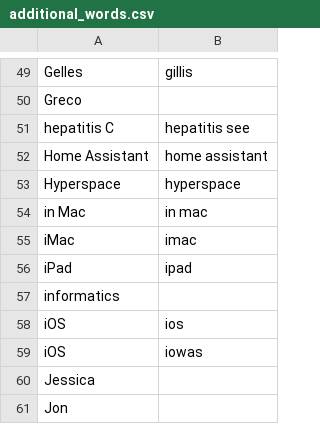
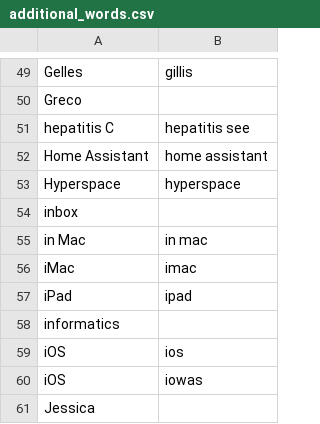
Before and after one commit to zmcgohan2/knausj_talon, a CSV file: settings/additional_words.csv, drawn as a sheet; only a part is shown, gaps mark what is left out; the shorter side is filled out with more unchanged rows.

Commit message:
Vocabulary.

```diff
--- a/settings/additional_words.csv
+++ b/settings/additional_words.csv
@@ -53,2 +53,3 @@ Home Assistant,home assistant
 Hyperspace,hyperspace
+inbox
 in Mac,in mac
```
